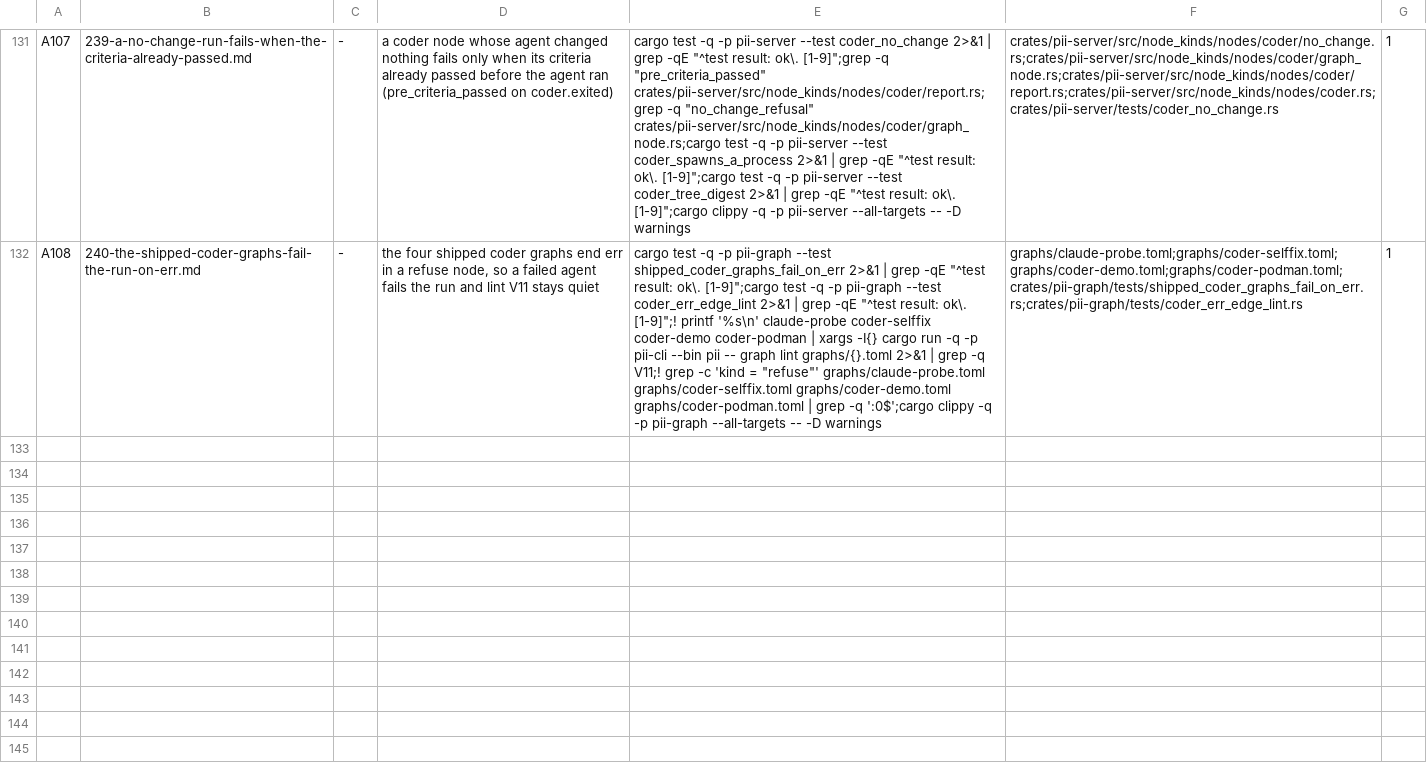
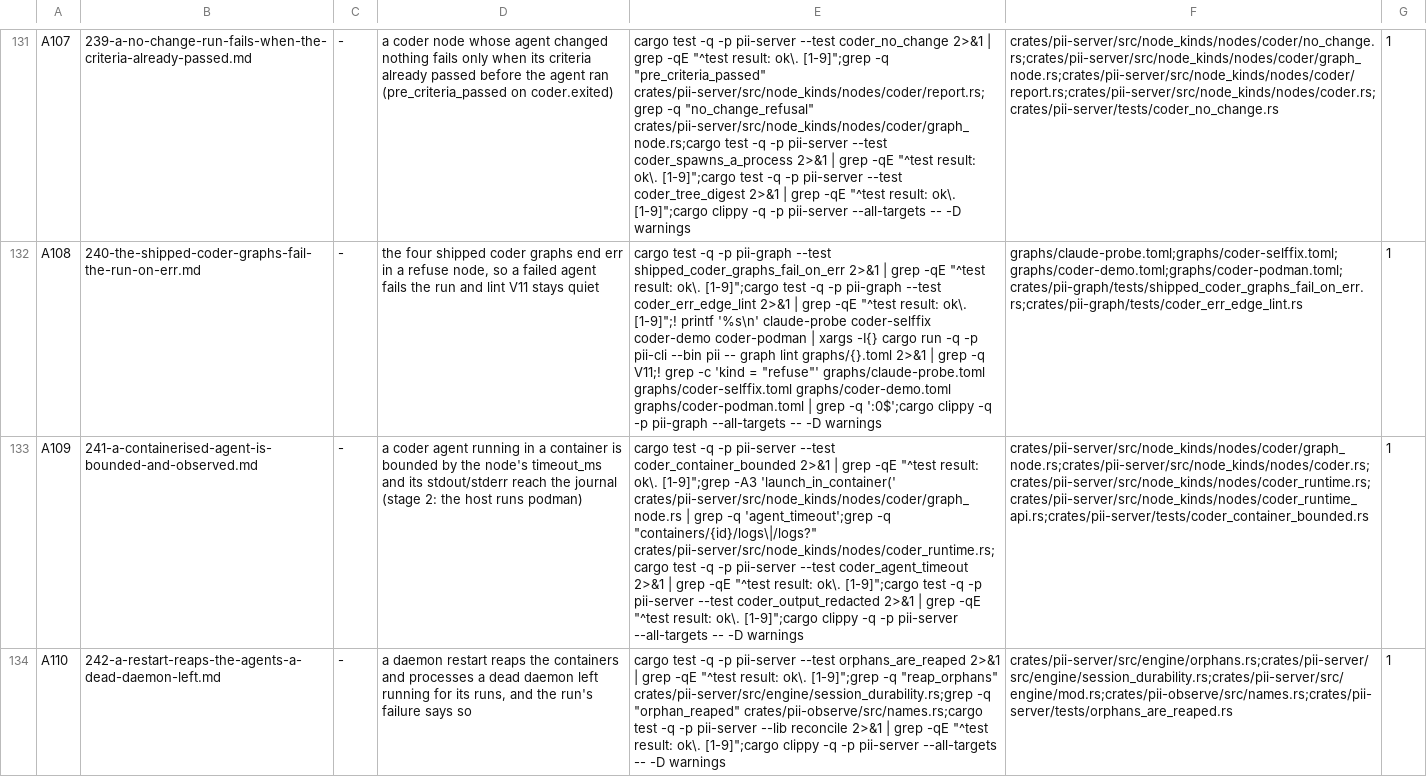
Before and after one commit to bitscrafts/pi-improved, a TSV file: scripts/autonomy/plan.tsv, drawn as a sheet; only a part is shown, gaps mark what is left out; the diff covers the shown part only; the diff names each change by its address in the sheet, - before the commit and + after, or states it on an @@ line.

Commit message:
specs 241-244 and their queue rows: the container path, crash, cancel and the paid-worker session handle
241 bounds a containerised agent by the node's timeout_ms and returns its logs to the journal
(the host path had both, the container path neither). 242 reaps, at boot, the containers and
processes a dead daemon left running for its runs, by label and by a checked pid. 243 adds
run cancel --kill, an explicit abandonment that never closes a run whose agent may still run.
244 has pii choose a paid-worker session id and journal it at spawn, so a run killed mid-agent still
names the session a follow-up run can resume. Each spec's no-op criteria were run against the
unfixed tree and fail there; 241's agent_timeout check passed on today's tree and was replaced.

```diff
--- a/scripts/autonomy/plan.tsv
+++ b/scripts/autonomy/plan.tsv
+row 133: A109 | 241-a-containerised-agent-is-bounded-and-observed.md | - | a coder agent running in a container is bounded by the node's timeout_ms and its stdout/stderr reach the journal (stage 2: the host runs podman) | cargo test -q -p pii-server --test coder_container_bounded 2>&1 | grep -qE "^test result: ok\. [1-9]";grep -A3 'launch_in_container(' crates/pii-server/src/node_kinds/nodes/coder/graph_node.rs | grep -q 'agent_timeout';grep -q "containers/{id}/logs\|/logs?" crates/pii-server/src/node_kinds/nodes/coder_runtime.rs;cargo test -q -p pii-server --test coder_agent_timeout 2>&1 | grep -qE "^test result: ok\. [1-9]";cargo test -q -p pii-server --test coder_output_redacted 2>&1 | grep -qE "^test result: ok\. [1-9]";cargo clippy -q -p pii-server --all-targets -- -D warnings | crates/pii-server/src/node_kinds/nodes/coder/graph_node.rs;crates/pii-server/src/node_kinds/nodes/coder.rs;crates/pii-server/src/node_kinds/nodes/coder_runtime.rs;crates/pii-server/src/node_kinds/nodes/coder_runtime_api.rs;crates/pii-server/tests/coder_container_bounded.rs | 1
+row 134: A110 | 242-a-restart-reaps-the-agents-a-dead-daemon-left.md | - | a daemon restart reaps the containers and processes a dead daemon left running for its runs, and the run's failure says so | cargo test -q -p pii-server --test orphans_are_reaped 2>&1 | grep -qE "^test result: ok\. [1-9]";grep -q "reap_orphans" crates/pii-server/src/engine/session_durability.rs;grep -q "orphan_reaped" crates/pii-observe/src/names.rs;cargo test -q -p pii-server --lib reconcile 2>&1 | grep -qE "^test result: ok\. [1-9]";cargo clippy -q -p pii-server --all-targets -- -D warnings | crates/pii-server/src/engine/orphans.rs;crates/pii-server/src/engine/session_durability.rs;crates/pii-server/src/engine/mod.rs;crates/pii-observe/src/names.rs;crates/pii-server/tests/orphans_are_reaped.rs | 1
```
Also changed, not shown: 2 added rows elsewhere in this file, 4 other files.
